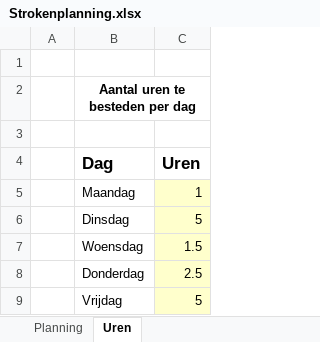
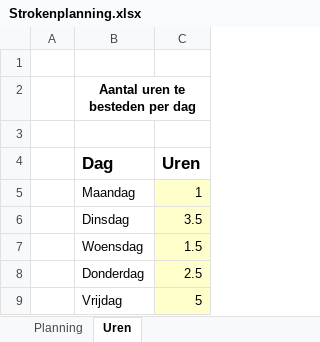
Before and after one commit to RamonVveghel/RPM-Proftaak, an Excel workbook: Documentatie/Strokenplanning.xlsx, sheet Uren, drawn as a sheet; values as stored, in another font and other column widths than the file's, no borders; the diff names each change by its address in the sheet, - before the commit and + after, or states it on an @@ line.

```diff
--- a/Documentatie/Strokenplanning.xlsx (sheet Uren)
+++ b/Documentatie/Strokenplanning.xlsx (sheet Uren)
-C6 (Uren): 5
+C6 (Uren): 3.5
```
Also changed, not shown: sheet Planning, formulas that keep their value.
